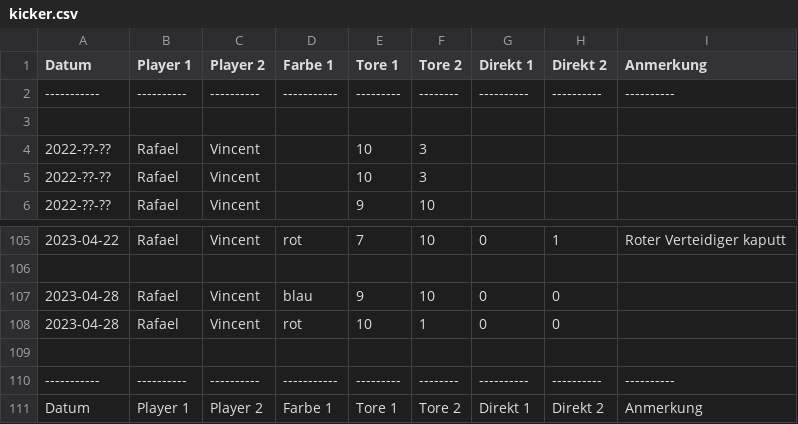
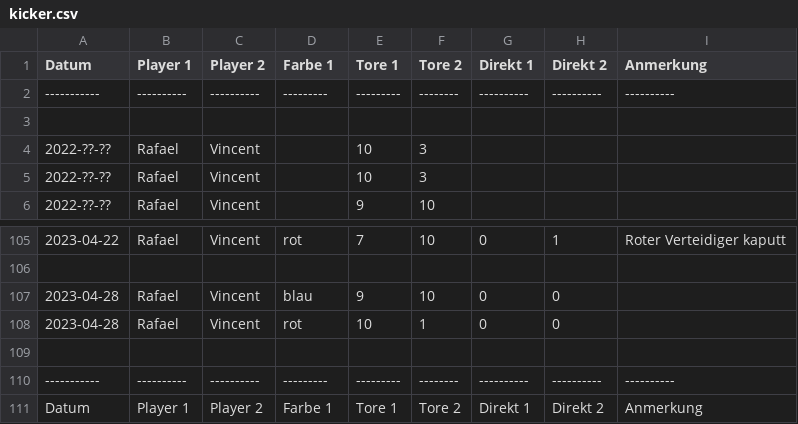
Before and after one commit to vincentmader/kicker-game-data, a CSV file: kicker.csv, drawn as a sheet; only a part is shown, gaps mark what is left out; the diff names each change by its address in the sheet, - before the commit and + after, or states it on an @@ line.

Commit message:
minor: removed whitespace

```diff
--- a/kicker.csv
+++ b/kicker.csv
-D2 (Farbe 1): -----------
+D2 (Farbe 1): ---------
-D110 (Farbe 1): -----------
+D110 (Farbe 1): ---------
```
